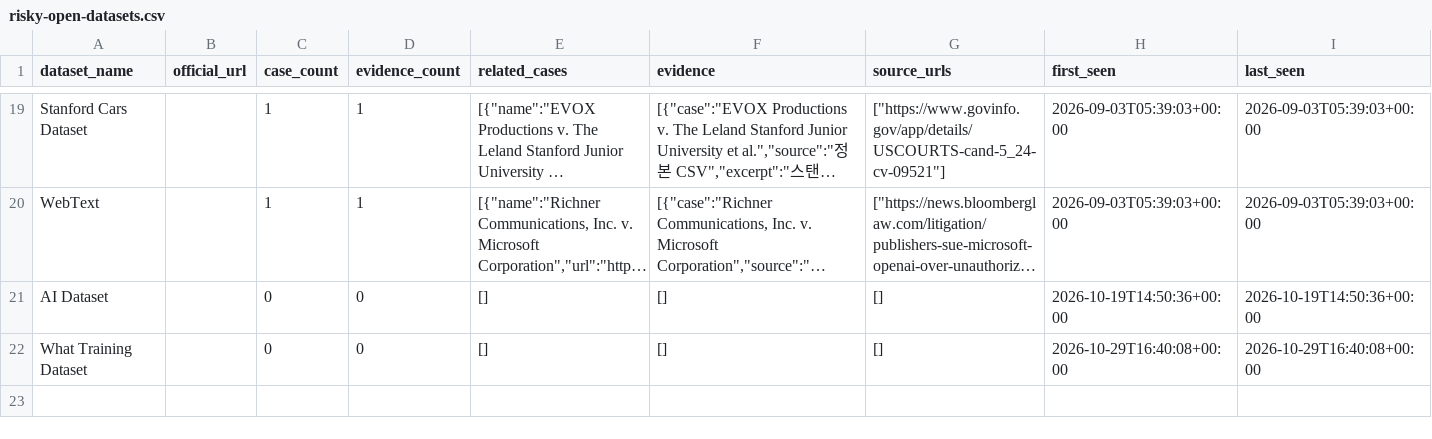
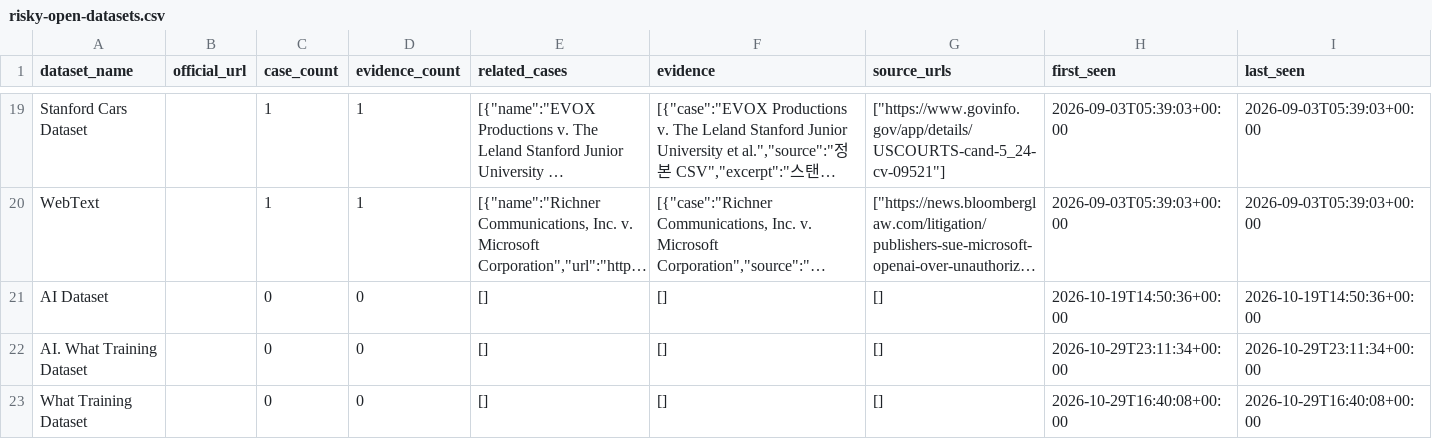
Before and after one commit to aigovsensing/ai-suit-sensing, a CSV file: tracker/data/risky-open-datasets.csv, drawn as a sheet; only a part is shown, gaps mark what is left out; long unchanged cells end in …; the diff names each change by its address in the sheet, - before the commit and + after, or states it on an @@ line.

```diff
--- a/tracker/data/risky-open-datasets.csv
+++ b/tracker/data/risky-open-datasets.csv
+row 22: AI. What Training Dataset |  | 0 | 0 | [] | [] | [] | 2026-10-29T23:11:34+00:00 | 2026-10-29T23:11:34+00:00
```
